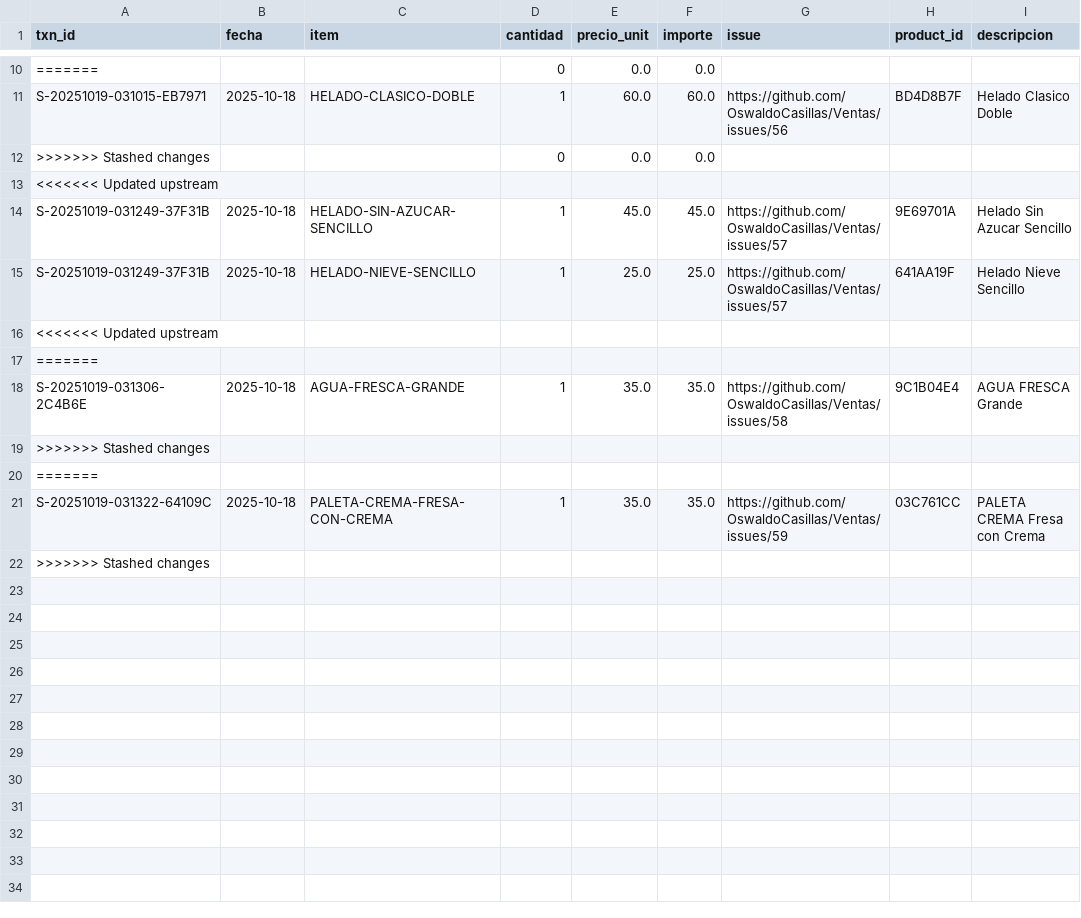
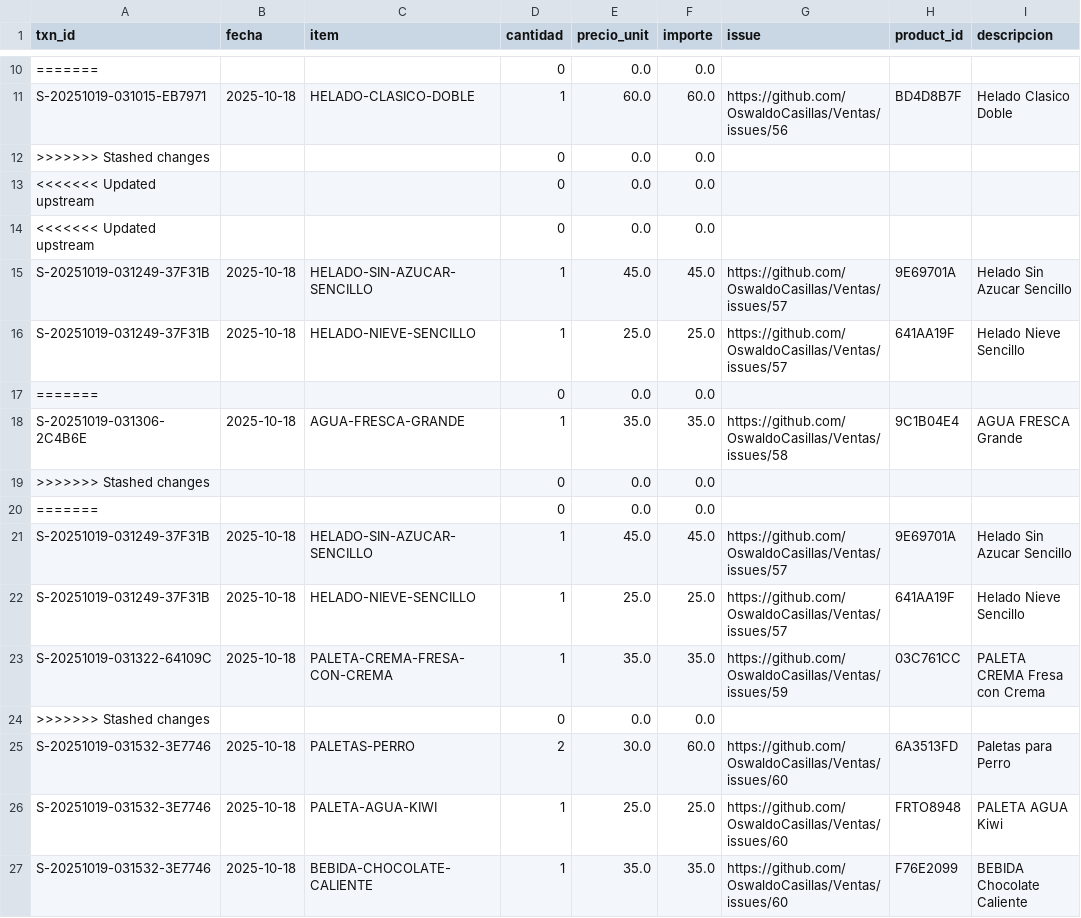
Before and after one commit to OswaldoCasillas/Ventas, a CSV file: docs/ventas_detalle.csv, drawn as a sheet; only a part is shown, gaps mark what is left out.

```diff
--- a/docs/ventas_detalle.csv
+++ b/docs/ventas_detalle.csv
@@ -12,11 +12,16 @@ S-20251019-031015-EB7971,2025-10-18,HELADO-CLASICO-DOBLE,1,60.0,60.0,https://git
 >>>>>>> Stashed changes,,,0,0.0,0.0,,,
-<<<<<<< Updated upstream
+<<<<<<< Updated upstream,,,0,0.0,0.0,,,
+<<<<<<< Updated upstream,,,0,0.0,0.0,,,
 S-20251019-031249-37F31B,2025-10-18,HELADO-SIN-AZUCAR-SENCILLO,1,45.0,45.0,https://github.com/OswaldoCasillas/Ventas/issues/57,9E69701A,Helado Sin Azucar Sencillo
 S-20251019-031249-37F31B,2025-10-18,HELADO-NIEVE-SENCILLO,1,25.0,25.0,https://github.com/OswaldoCasillas/Ventas/issues/57,641AA19F,Helado Nieve Sencillo
-<<<<<<< Updated upstream
-=======
+=======,,,0,0.0,0.0,,,
 S-20251019-031306-2C4B6E,2025-10-18,AGUA-FRESCA-GRANDE,1,35.0,35.0,https://github.com/OswaldoCasillas/Ventas/issues/58,9C1B04E4,AGUA FRESCA Grande
->>>>>>> Stashed changes
-=======
+>>>>>>> Stashed changes,,,0,0.0,0.0,,,
+=======,,,0,0.0,0.0,,,
+S-20251019-031249-37F31B,2025-10-18,HELADO-SIN-AZUCAR-SENCILLO,1,45.0,45.0,https://github.com/OswaldoCasillas/Ventas/issues/57,9E69701A,Helado Sin Azucar Sencillo
+S-20251019-031249-37F31B,2025-10-18,HELADO-NIEVE-SENCILLO,1,25.0,25.0,https://github.com/OswaldoCasillas/Ventas/issues/57,641AA19F,Helado Nieve Sencillo
 S-20251019-031322-64109C,2025-10-18,PALETA-CREMA-FRESA-CON-CREMA,1,35.0,35.0,https://github.com/OswaldoCasillas/Ventas/issues/59,03C761CC,PALETA CREMA Fresa con Crema
->>>>>>> Stashed changes
+>>>>>>> Stashed changes,,,0,0.0,0.0,,,
+S-20251019-031532-3E7746,2025-10-18,PALETAS-PERRO,2,30.0,60.0,https://github.com/OswaldoCasillas/Ventas/issues/60,6A3513FD,Paletas para Perro
+S-20251019-031532-3E7746,2025-10-18,PALETA-AGUA-KIWI,1,25.0,25.0,https://github.com/OswaldoCasillas/Ventas/issues/60,FRTO8948,PALETA AGUA Kiwi
+S-20251019-031532-3E7746,2025-10-18,BEBIDA-CHOCOLATE-CALIENTE,1,35.0,35.0,https://github.com/OswaldoCasillas/Ventas/issues/60,F76E2099,BEBIDA Chocolate Caliente
```
Also changed, not shown: data/inventory.csv, data/sales.csv, 6 other files.
